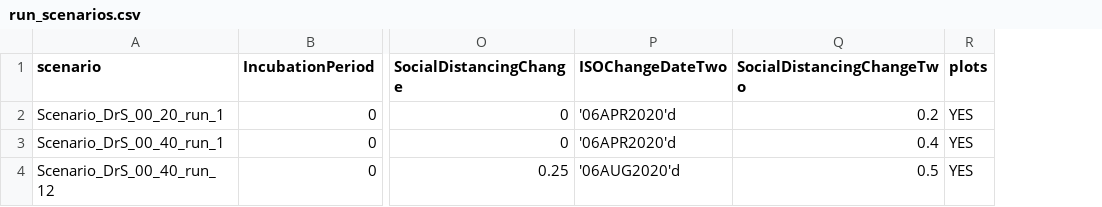
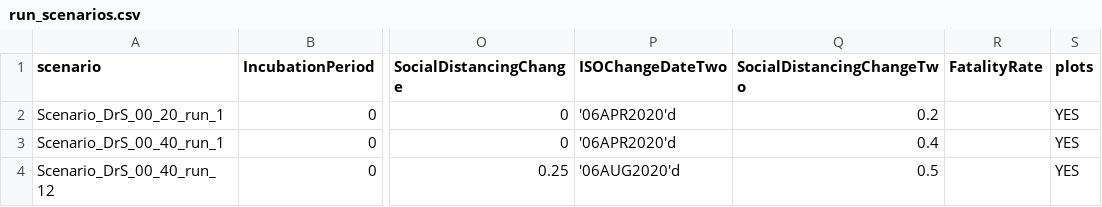
Before and after one commit to sassoftware/covid-19-sas, a CSV file: build/public/run_scenarios.csv, drawn as a sheet; only a part is shown, gaps mark what is left out; the diff names each change by its address in the sheet, - before the commit and + after, or states it on an @@ line.

Commit message:
Added INPUT parameters designation to store.Scenarios file
STAGE Variable in store.Scenarios
STAGE='INPUT' are the variables coming into the macro
STAGE='MODEL' are the variables available to models - hard coded and calculated varialbes added to the INPUT

```diff
--- a/build/public/run_scenarios.csv
+++ b/build/public/run_scenarios.csv
+column R (FatalityRate), empty
```
Also changed, not shown: 13 other files.
